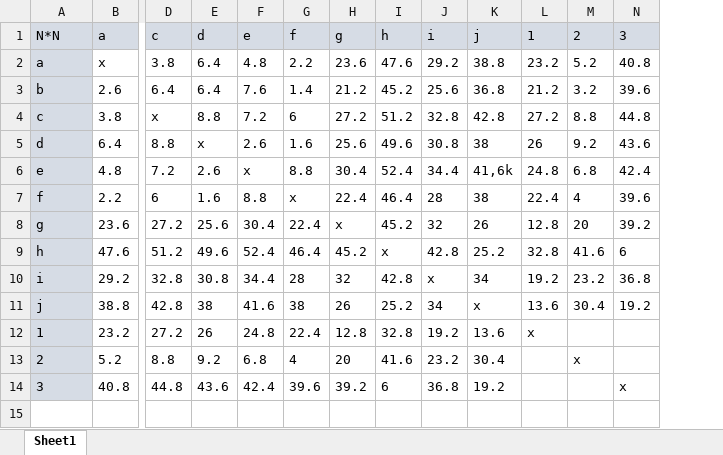
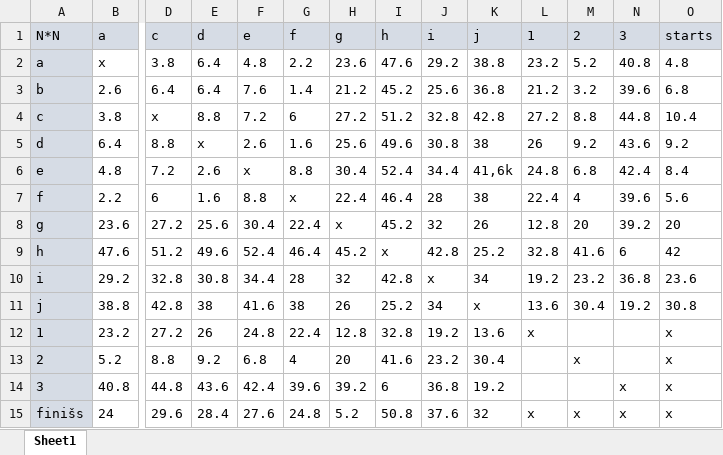
Before and after one commit to Keython/turtlesGame, an Excel workbook: faili/kontrolpunktu tabula (bez km).xlsx, sheet Sheet1, drawn as a sheet; only a part is shown, gaps mark what is left out; values as stored, in another font and other column widths than the file's, no borders; rows hold the shown columns only; the diff names each change by its address in the sheet, - before the commit and + after, or states it on an @@ line.

Commit message:
jauna_tabula

```diff
--- a/faili/kontrolpunktu tabula (bez km).xlsx (sheet Sheet1)
+++ b/faili/kontrolpunktu tabula (bez km).xlsx (sheet Sheet1)
+column O (starts), rows 2-14: 4.8 | 6.8 | 10.4 | 9.2 | 8.4 | 5.6 | 20 | 42 | 23.6 | 30.8 | x | x | x
+row 15: finišs | 24 | 29.6 | 28.4 | 27.6 | 24.8 | 5.2 | 50.8 | 37.6 | 32 | x | x | x | x
```
